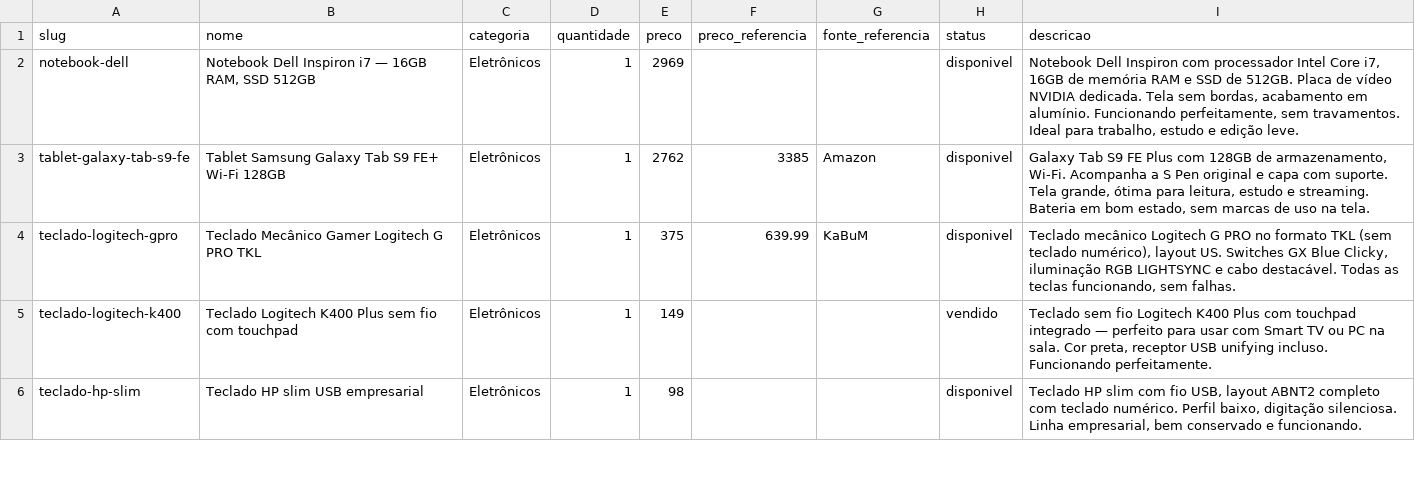
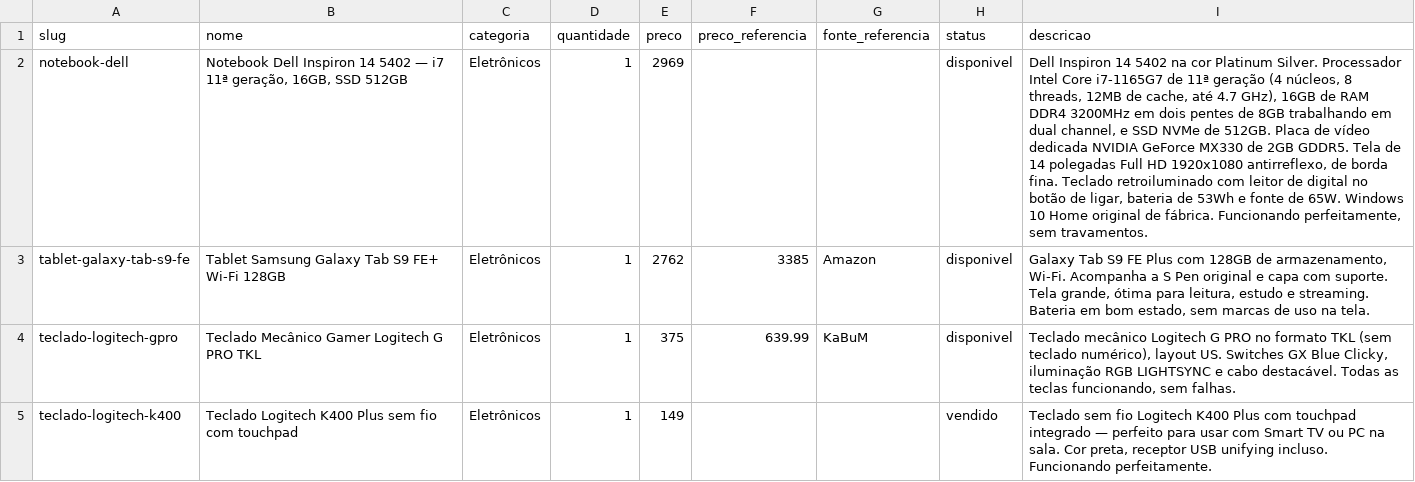
Before and after one commit to vieiradiego/bazar-do-diego, a CSV file: catalogo.csv, drawn as a sheet; only a part is shown; the shorter side is filled out with more unchanged rows; the diff names each change by its address in the sheet, - before the commit and + after, or states it on an @@ line.

```diff
--- a/catalogo.csv
+++ b/catalogo.csv
-B2 (nome): …Dell Inspiron i7 — 16GB RAM, SSD 512GB
+B2 (nome): …Dell Inspiron 14 5402 — i7 11ª geração, 16GB, SSD 512GB
-I2 (descricao): Notebook Dell Inspiron com processador Intel Core i7, 16GB de memória RAM e SSD de 512GB. Placa de vídeo NVIDIA dedicada. Tela sem bordas, acabamento em alumínio. Funcionando perfeitamente, sem travamentos. Ideal para trabalho, estudo e edição leve.
+I2 (descricao): Dell Inspiron 14 5402 na cor Platinum Silver. Processador Intel Core i7-1165G7 de 11ª geração (4 núcleos, 8 threads, 12MB de cache, até 4.7 GHz), 16GB de RAM DDR4 3200MHz em dois pentes de 8GB trabalhando em dual channel, e SSD NVMe de 512GB. Placa de vídeo dedicada NVIDIA GeForce MX330 de 2GB GDDR5. Tela de 14 polegadas Full HD 1920x1080 antirreflexo, de borda fina. Teclado retroiluminado com leitor de digital no botão de ligar, bateria de 53Wh e fonte de 65W. Windows 10 Home original de fábrica. Funcionando perfeitamente, sem travamentos.
```
Also changed, not shown: docs/facebook-catalogo.csv, facebook-catalogo.csv, 22 other files.
